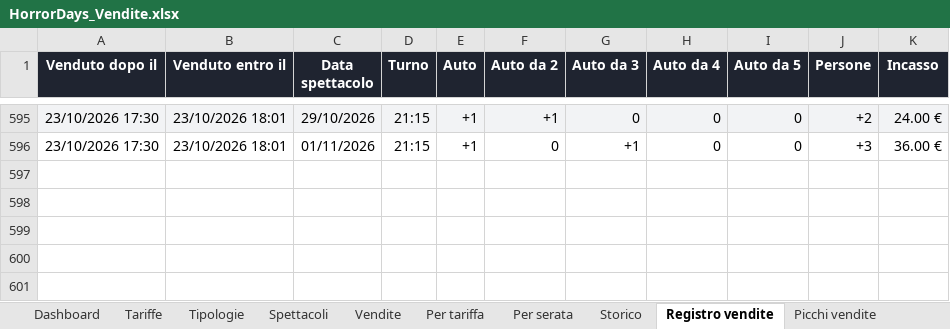
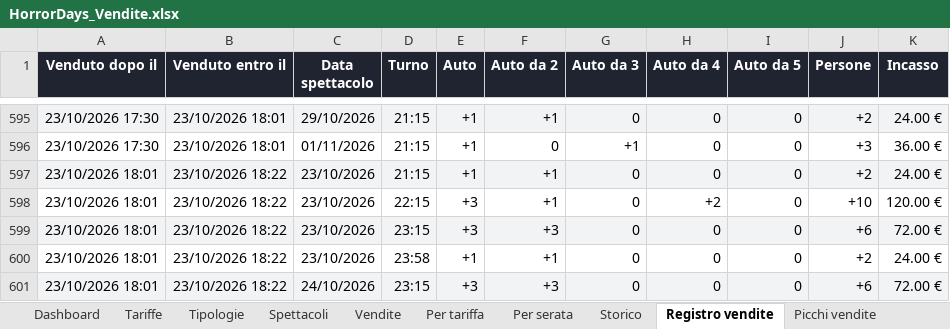
Before and after one commit to boostcreativeai-prog/HorrorDays, an Excel workbook: data/HorrorDays_Vendite.xlsx, sheet Registro vendite, drawn as a sheet; only a part is shown, gaps mark what is left out; values as stored, in another font and other column widths than the file's, no borders; the diff names each change by its address in the sheet, - before the commit and + after, or states it on an @@ line.

Commit message:
Report vendite 23/10/2026 18:22

```diff
--- a/data/HorrorDays_Vendite.xlsx (sheet Registro vendite)
+++ b/data/HorrorDays_Vendite.xlsx (sheet Registro vendite)
+row 597: 23/10/2026 18:01 | 23/10/2026 18:22 | 23/10/2026 | 21:15 | +1 | +1 | 0 | 0 | 0 | +2 | 24.00 €
+row 598: 23/10/2026 18:01 | 23/10/2026 18:22 | 23/10/2026 | 22:15 | +3 | +1 | 0 | +2 | 0 | +10 | 120.00 €
+row 599: 23/10/2026 18:01 | 23/10/2026 18:22 | 23/10/2026 | 23:15 | +3 | +3 | 0 | 0 | 0 | +6 | 72.00 €
+row 600: 23/10/2026 18:01 | 23/10/2026 18:22 | 23/10/2026 | 23:58 | +1 | +1 | 0 | 0 | 0 | +2 | 24.00 €
+row 601: 23/10/2026 18:01 | 23/10/2026 18:22 | 24/10/2026 | 23:15 | +3 | +3 | 0 | 0 | 0 | +6 | 72.00 €
```
Also changed, not shown: sheet Vendite, sheet Picchi vendite, sheet Storico, sheet Dashboard, charts or pictures, site/HorrorDays_Vendite.xlsx, 4 other files.
